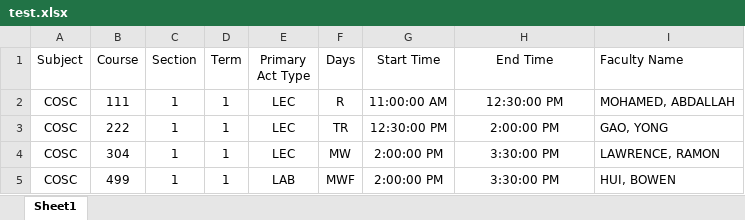
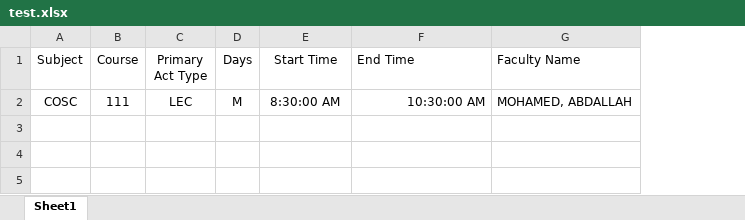
Before and after one commit to rstevenson6/Capstone, an Excel workbook: files/test.xlsx, sheet Sheet1, drawn as a sheet; values as stored, in another font and other column widths than the file's, no borders; removed rows and columns are numbered as before the commit, all else as after; the diff names each change by its address in the sheet, - before the commit and + after, or states it on an @@ line.

Commit message:
Added Test for excel

```diff
--- a/files/test.xlsx (sheet Sheet1)
+++ b/files/test.xlsx (sheet Sheet1)
-column C (Section), row 2: 1
-column D (Term), row 2: 1
-F1 alignment: center
+F1 alignment: left
-D2 (Days): R
+D2 (Days): M
-E2 (Start Time): 11:00:00 AM
+E2 (Start Time): 8:30:00 AM
-F2 (End Time): 12:30:00 PM
+F2 (End Time): 10:30:00 AM
-F2 alignment: center
+F2 alignment: right
-row 3: COSC | 222 | 1 | 1 | LEC | TR | 12:30:00 PM | 2:00:00 PM | GAO, YONG
-row 4: COSC | 304 | 1 | 1 | LEC | MW | 2:00:00 PM | 3:30:00 PM | LAWRENCE, RAMON
-row 5: COSC | 499 | 1 | 1 | LAB | MWF | 2:00:00 PM | 3:30:00 PM | HUI, BOWEN
```
Also changed, not shown: 2 other files.
